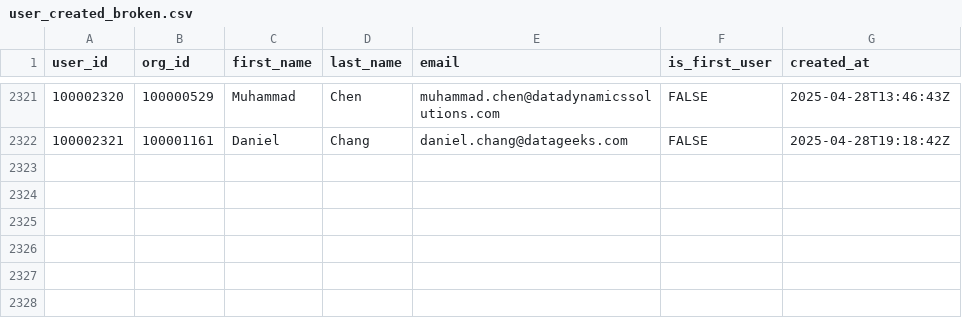
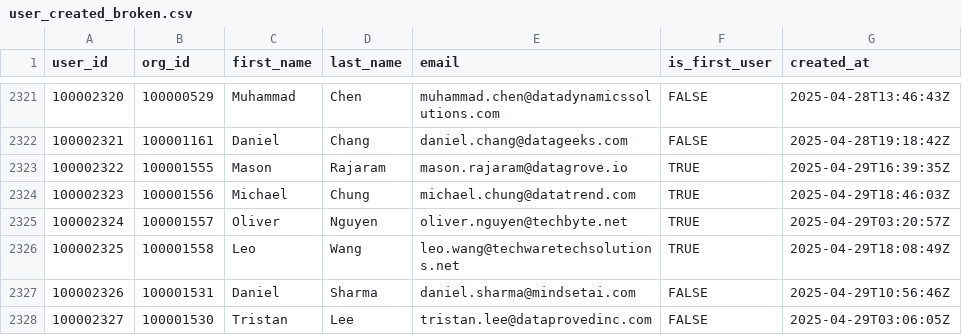
Before and after one commit to datafold/demo, a CSV file: datagen/user_created_broken.csv, drawn as a sheet; only a part is shown, gaps mark what is left out.

```diff
--- a/datagen/user_created_broken.csv
+++ b/datagen/user_created_broken.csv
@@ -2322 +2322,7 @@ user_id,org_id,first_name,last_name,email,is_first_user,created_at
 100002321,100001161,Daniel,Chang,daniel.chang@datageeks.com,FALSE,2025-04-28T19:18:42Z
+100002322,100001555,Mason,Rajaram,mason.rajaram@datagrove.io,TRUE,2025-04-29T16:39:35Z
+100002323,100001556,Michael,Chung,michael.chung@datatrend.com,TRUE,2025-04-29T18:46:03Z
+100002324,100001557,Oliver,Nguyen,oliver.nguyen@techbyte.net,TRUE,2025-04-29T03:20:57Z
+100002325,100001558,Leo,Wang,leo.wang@techwaretechsolutions.net,TRUE,2025-04-29T18:08:49Z
+100002326,100001531,Daniel,Sharma,daniel.sharma@mindsetai.com,FALSE,2025-04-29T10:56:46Z
+100002327,100001530,Tristan,Lee,tristan.lee@dataprovedinc.com,FALSE,2025-04-29T03:06:05Z
```
Also changed, not shown: datagen/feature_used.csv, datagen/feature_used_broken.csv, 12 other files.
